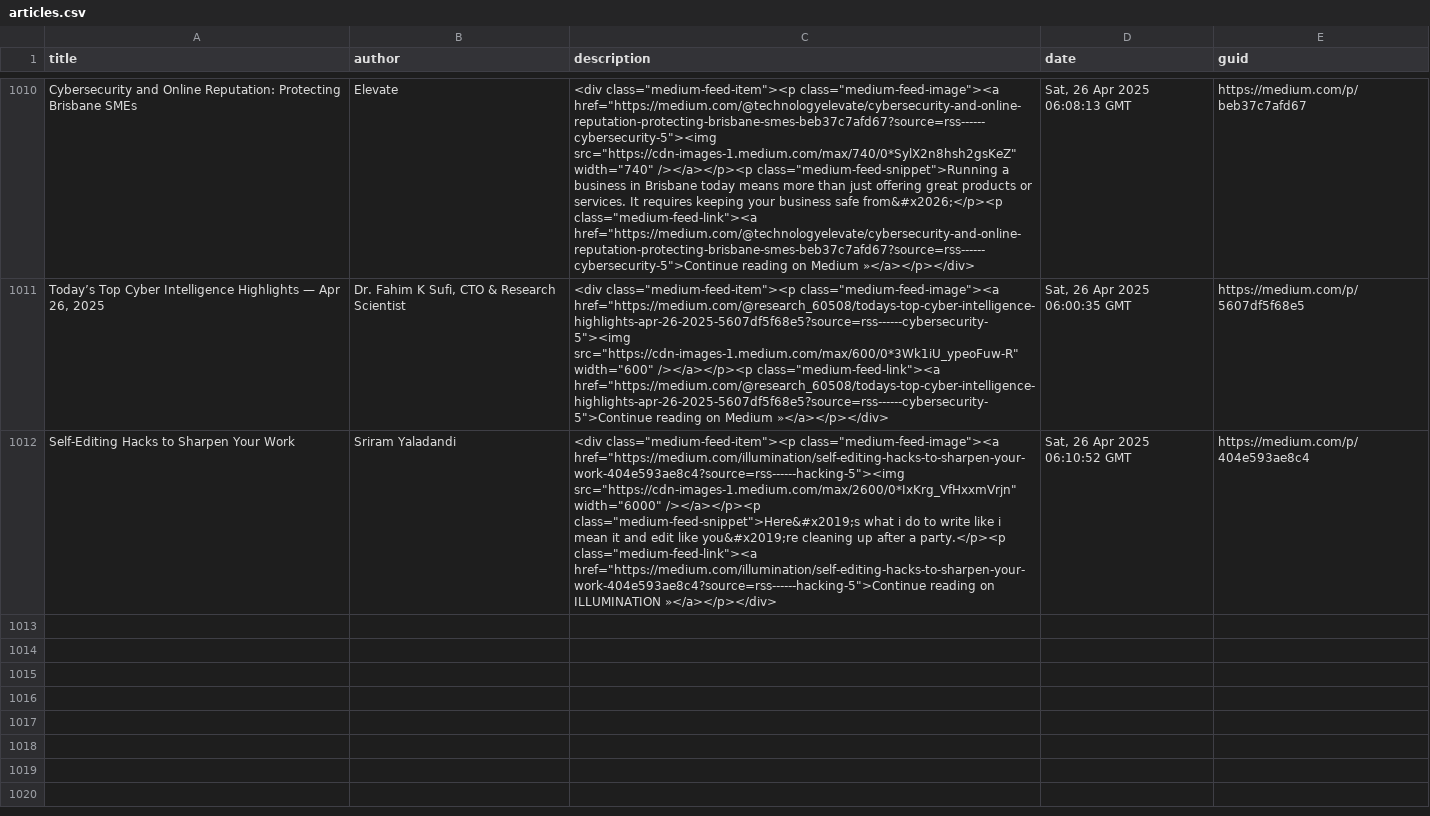
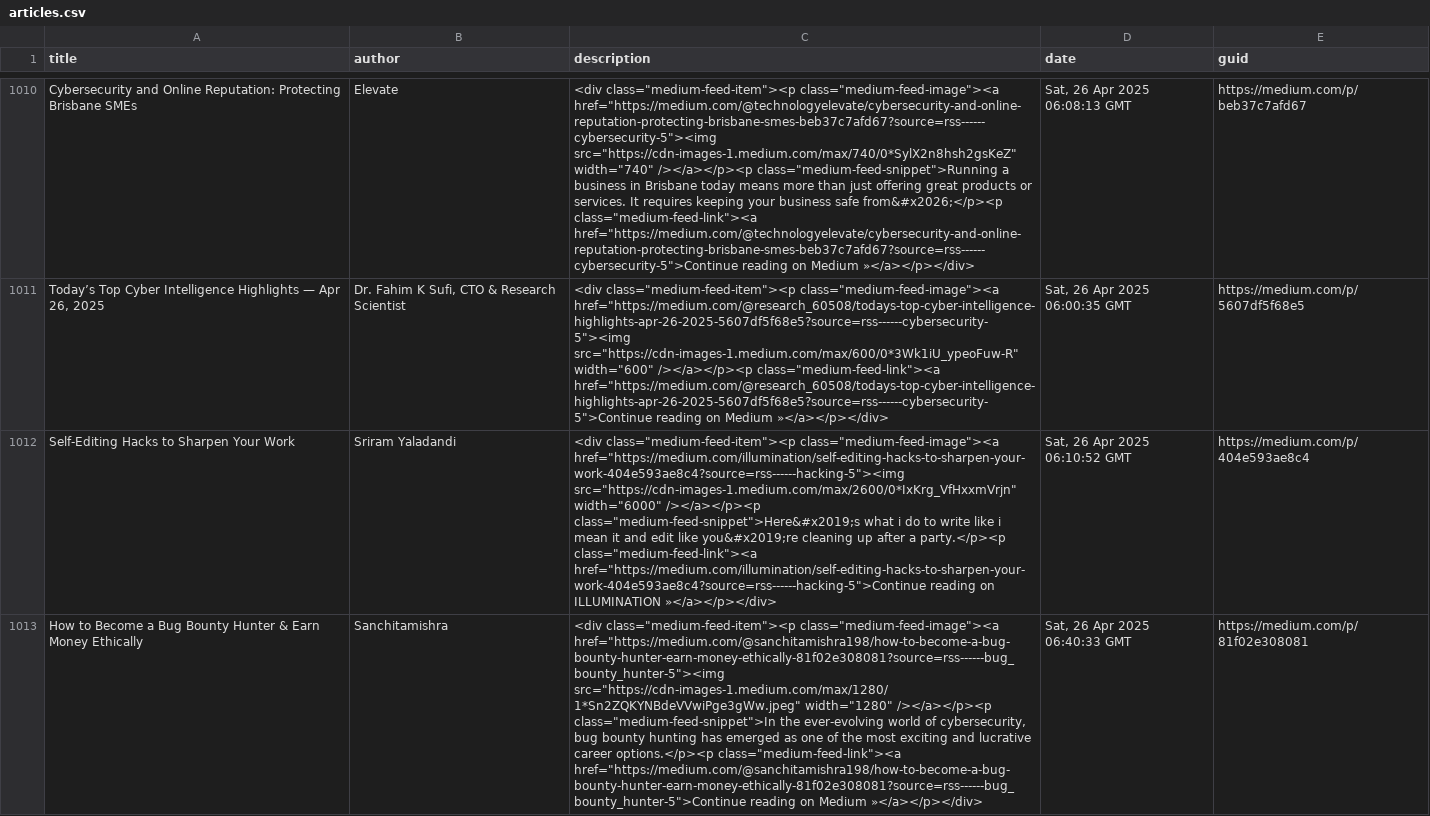
Before and after one commit to thexnumb/thexwriteup, a CSV file: articles.csv, drawn as a sheet; only a part is shown, gaps mark what is left out; the diff names each change by its address in the sheet, - before the commit and + after, or states it on an @@ line.

```diff
--- a/articles.csv
+++ b/articles.csv
+row 1013: How to Become a Bug Bounty Hunter & Earn Money Ethically | Sanchitamishra | <div class="medium-feed-item"><p class="medium-feed-image"><a href="https://medium.com/@sanchitamishra198/how-to-become-a-bug-bounty-hunter-earn-money-ethically-81f02e308081?source=rss------bug_bounty_hunter-5"><img src="https://cdn-images-1.medium.com/max/1280/1*Sn2ZQKYNBdeVVwiPge3gWw.jpeg" width="1280" /></a></p><p class="medium-feed-snippet">In the ever-evolving world of cybersecurity, bug bounty hunting has emerged as one of the most exciting and lucrative career options.</p><p class="medium-feed-link"><a href="https://medium.com/@sanchitamishra198/how-to-become-a-bug-bounty-hunter-earn-money-ethically-81f02e308081?source=rss------bug_bounty_hunter-5">Continue reading on Medium »</a></p></div> | Sat, 26 Apr 2025 06:40:33 GMT | https://medium.com/p/81f02e308081
```
Also changed, not shown: 1 other file.
